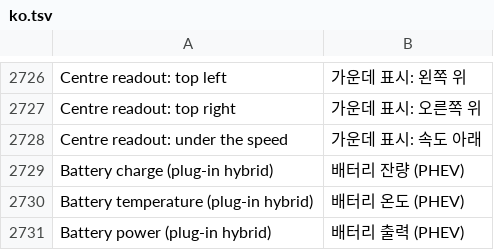
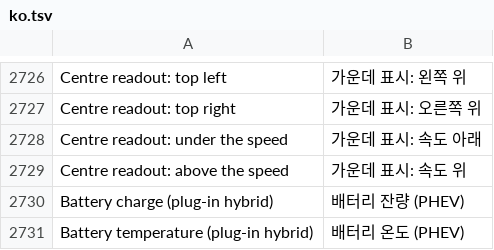
Before and after one commit to akakingj/myapp-cluster, a TSV file: kit/runtime/locales/ko.tsv, drawn as a sheet; only a part is shown, gaps mark what is left out; the shorter side is filled out with more unchanged rows; the diff names each change by its address in the sheet, - before the commit and + after, or states it on an @@ line.

```diff
--- a/kit/runtime/locales/ko.tsv
+++ b/kit/runtime/locales/ko.tsv
+row 2729: Centre readout: above the speed | 가운데 표시: 속도 위
```
Also changed, not shown: 8 other files.
